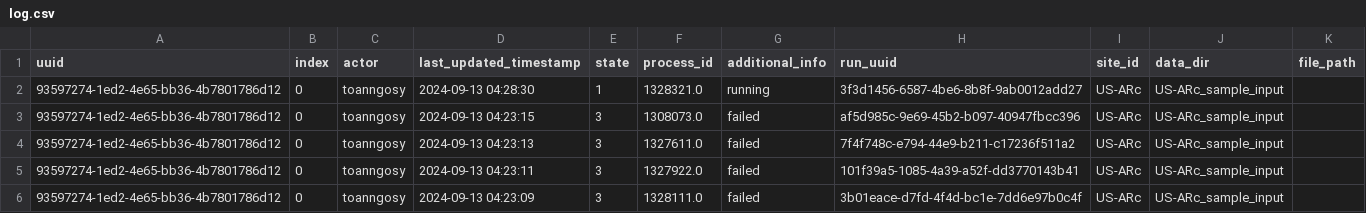
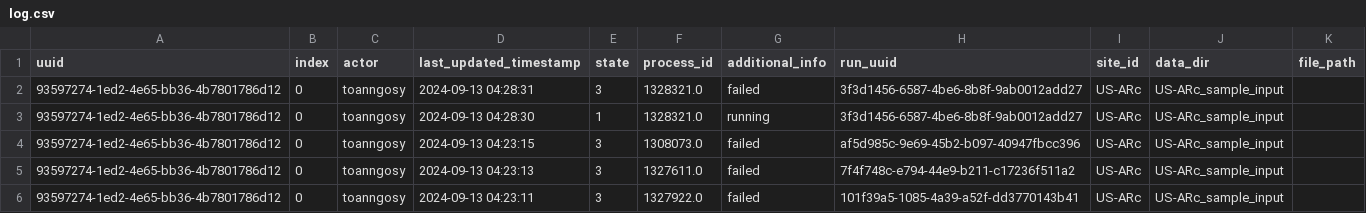
Before and after one commit to toanngosy/test_workflow, a CSV file: report/server/rocky/log.csv, drawn as a sheet; only a part is shown; the shorter side is filled out with more unchanged rows; the diff names each change by its address in the sheet, - before the commit and + after, or states it on an @@ line.

Commit message:
switch to failed for run uuid 93597274-1ed2-4e65-bb36-4b7801786d12-0 at rocky

```diff
--- a/report/server/rocky/log.csv
+++ b/report/server/rocky/log.csv
+row 2: 93597274-1ed2-4e65-bb36-4b7801786d12 | 0 | toanngosy | 2024-09-13 04:28:31 | 3 | 1328321.0 | failed | 3f3d1456-6587-4be6-8b8f-9ab0012add27 | US-ARc | US-ARc_sample_input
```
